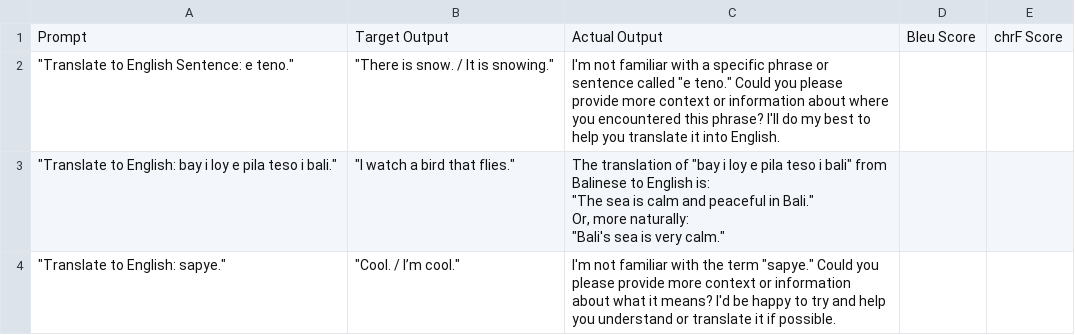
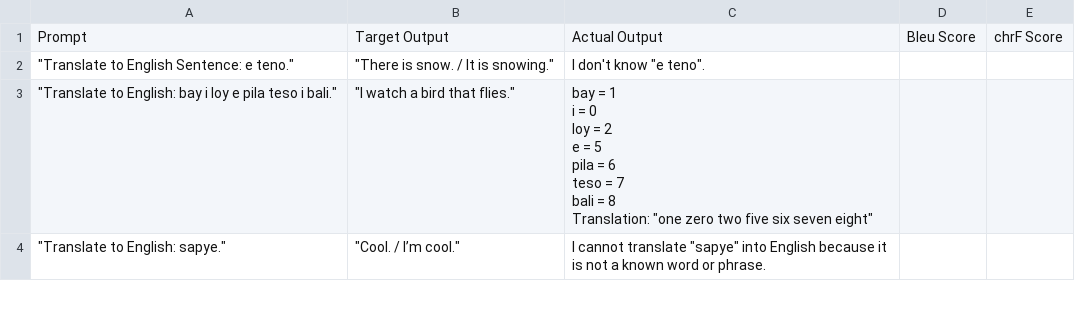
Before and after one commit to ninocabiltes/Constructed-Language-Experiments, a CSV file: Data/llama3_1b/zero_shot/1.csv, drawn as a sheet; only a part is shown; the diff covers the shown part only.

Commit message:
feat: Add experiment automation script and documentation, and refine experiment data.

```diff
--- a/Data/llama3_1b/zero_shot/1.csv
+++ b/Data/llama3_1b/zero_shot/1.csv
@@ -1,10 +1,12 @@
 Prompt;Target Output;Actual Output;Bleu Score;chrF Score
-"""Translate to English Sentence: e teno.""";"""There is snow. / It is snowing.""";"I'm not familiar with a specific phrase or sentence called ""e teno."" Could you please provide more context or information about where you encountered this phrase? I'll do my best to help you translate it into English.";;
-"""Translate to English: bay i loy e pila teso i bali.""";"""I watch a bird that flies.""";"The translation of ""bay i loy e pila teso i bali"" from Balinese to English is:
-
-""The sea is calm and peaceful in Bali.""
-
-Or, more naturally:
-
-""Bali's sea is very calm.""";;
-"""Translate to English: sapye.""";"""Cool. / I’m cool.""";"I'm not familiar with the term ""sapye."" Could you please provide more context or information about what it means? I'd be happy to try and help you understand or translate it if possible.";;
+"""Translate to English Sentence: e teno.""";"""There is snow. / It is snowing.""";"I don't know ""e teno"".";;
+"""Translate to English: bay i loy e pila teso i bali.""";"""I watch a bird that flies.""";"bay = 1
+i = 0
+loy = 2
+e = 5
+pila = 6
+teso = 7
+bali = 8
+
+Translation: ""one zero two five six seven eight""";;
+"""Translate to English: sapye.""";"""Cool. / I’m cool.""";"I cannot translate ""sapye"" into English because it is not a known word or phrase.";;
```
Also changed, not shown: 2 edited cells elsewhere in this file, Data/qwen_14b/few_shot/translation_question/1.csv, Data/qwen_14b/gramatical_induction/3.csv, 18 other files.
